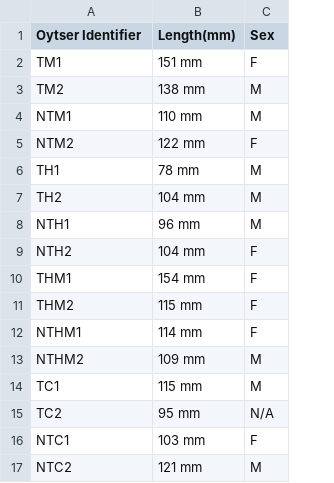
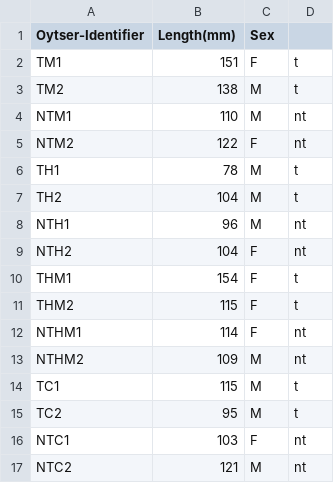
Before and after one commit to sr320/lsamp-2023, a CSV file: data/sampling-data.csv, drawn as a sheet; removed rows and columns are numbered as before the commit, all else as after; the diff names each change by its address in the sheet, - before the commit and + after, or states it on an @@ line.

Commit message:
edited oyster data

```diff
--- a/data/sampling-data.csv
+++ b/data/sampling-data.csv
-column B (Length(mm)), rows 2-17: 151 mm | 138 mm | 110 mm | 122 mm | 78 mm | 104 mm | 96 mm | 104 mm | 154 mm | 115 mm | 114 mm | 109 mm | 115 mm | 95 mm | 103 mm | 121 mm
+column B (Length(mm)), rows 2-17: 151 | 138 | 110 | 122 | 78 | 104 | 96 | 104 | 154 | 115 | 114 | 109 | 115 | 95 | 103 | 121
+column D, rows 2-17: t | t | nt | nt | t | t | nt | nt | t | t | nt | nt | t | t | nt | nt
-A1: Oytser Identifier
+A1: Oytser-Identifier
-C15 (Sex): N/A
+C15 (Sex): M
```
